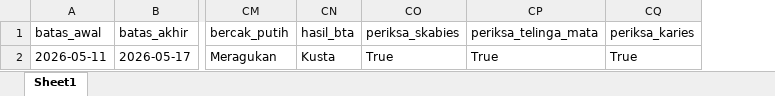
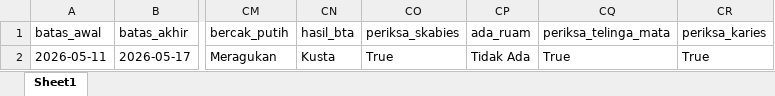
Before and after one commit to stywn93/ckg-helper, an Excel workbook: dataset/pelayanan.xlsx, sheet Sheet1, drawn as a sheet; only a part is shown, gaps mark what is left out; values as stored, in another font and other column widths than the file's, no borders; the diff names each change by its address in the sheet, - before the commit and + after, or states it on an @@ line.

```diff
--- a/dataset/pelayanan.xlsx (sheet Sheet1)
+++ b/dataset/pelayanan.xlsx (sheet Sheet1)
+column CP (ada_ruam), row 2: Tidak Ada
```
Also changed, not shown: 1 other file.
